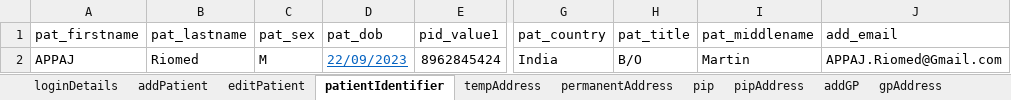
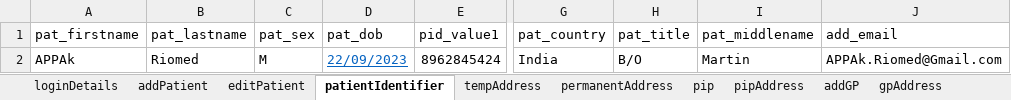
Before and after one commit to manojvyavahare27/C4Automation, an Excel workbook: ExcelFiles/AppointmentDomain.xlsx, sheet patientIdentifier, drawn as a sheet; only a part is shown, gaps mark what is left out; values as stored, in another font and other column widths than the file's, no borders; the diff names each change by its address in the sheet, - before the commit and + after, or states it on an @@ line.

```diff
--- a/ExcelFiles/AppointmentDomain.xlsx (sheet patientIdentifier)
+++ b/ExcelFiles/AppointmentDomain.xlsx (sheet patientIdentifier)
-A2 (pat_firstname): APPAJ
+A2 (pat_firstname): APPAk
-J2 (add_email): APPAJ.Riomed@Gmail.com
+J2 (add_email): APPAk.Riomed@Gmail.com
```
Also changed, not shown: sheet addEditAppointments, sheet rescheduleAppointments, sheet appRoomRemoved, sheet CancelBookAppointment, sheet bookNewAppointments, sheet nextAvailAppointments, 3 more sheets, ExcelFiles/PatientDomain.xlsx, ExcelFiles/PharmacyDomain.xlsx, 3 other files.
